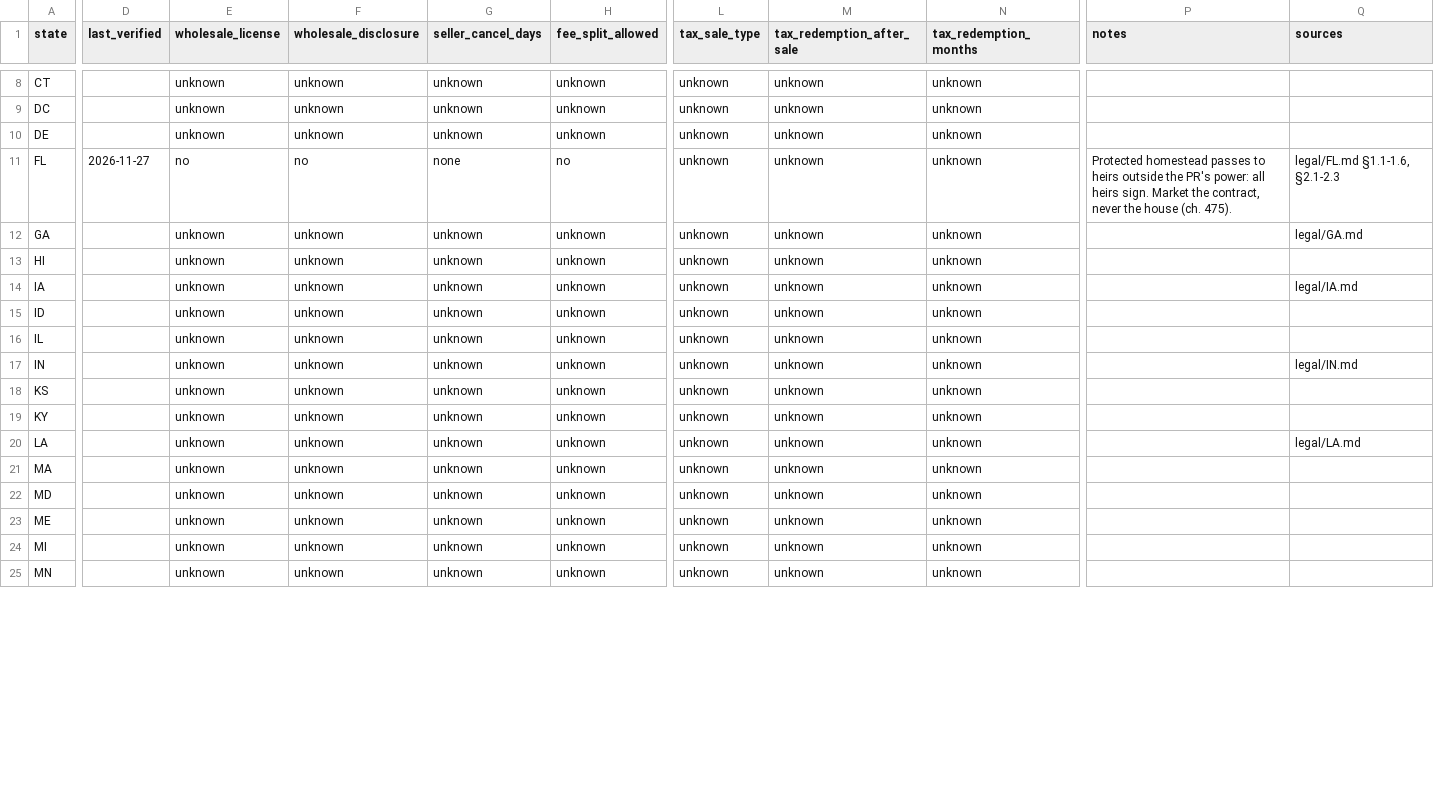
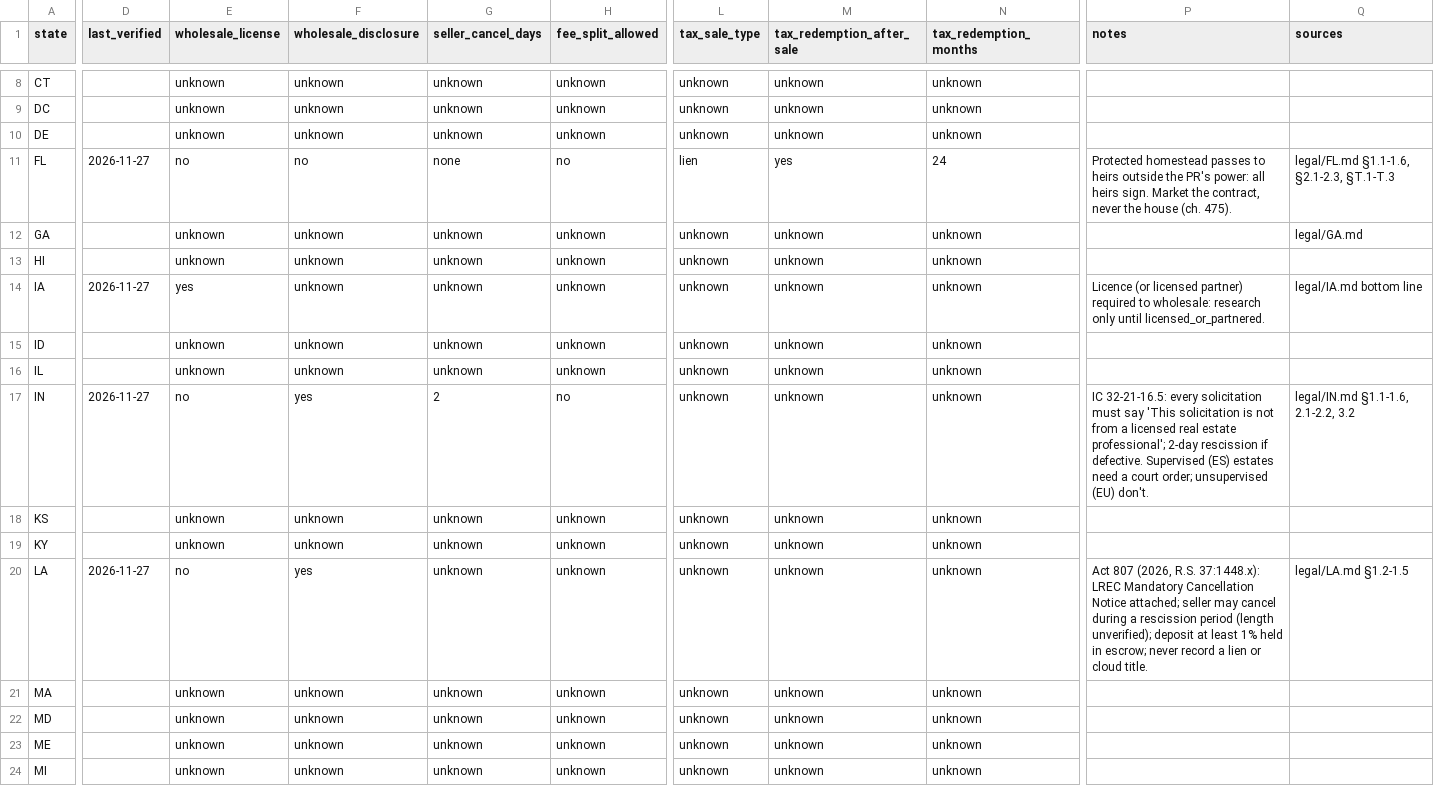
Before and after one commit to emporiumtrading/probate-pipeline, a CSV file: legal/state-rules.csv, drawn as a sheet; only a part is shown, gaps mark what is left out; the shorter side is filled out with more unchanged rows; the diff covers the shown part only; the diff names each change by its address in the sheet, - before the commit and + after, or states it on an @@ line.

```diff
--- a/legal/state-rules.csv
+++ b/legal/state-rules.csv
-L11 (tax_sale_type): unknown
+L11 (tax_sale_type): lien
-M11 (tax_redemption_after_sale): unknown
+M11 (tax_redemption_after_sale): yes
-N11 (tax_redemption_months): unknown
+N11 (tax_redemption_months): 24
-Q11 (sources): legal/FL.md §1.1-1.6, §2.1-2.3
+Q11 (sources): legal/FL.md §1.1-1.6, §2.1-2.3, §T.1-T.3
-D14 (last_verified): (empty)
+D14 (last_verified): 2026-11-27
-E14 (wholesale_license): unknown
+E14 (wholesale_license): yes
-P14 (notes): (empty)
+P14 (notes): Licence (or licensed partner) required to wholesale: research only until licensed_or_partnered.
-Q14 (sources): legal/IA.md
+Q14 (sources): legal/IA.md bottom line
-D17 (last_verified): (empty)
+D17 (last_verified): 2026-11-27
-E17 (wholesale_license): unknown
+E17 (wholesale_license): no
-F17 (wholesale_disclosure): unknown
+F17 (wholesale_disclosure): yes
-G17 (seller_cancel_days): unknown
+G17 (seller_cancel_days): 2
-H17 (fee_split_allowed): unknown
+H17 (fee_split_allowed): no
-P17 (notes): (empty)
+P17 (notes): IC 32-21-16.5: every solicitation must say 'This solicitation is not from a licensed real estate professional'; 2-day rescission if defective. Supervised (ES) estates need a court order; unsupervised (EU) don't.
-Q17 (sources): legal/IN.md
+Q17 (sources): legal/IN.md §1.1-1.6, 2.1-2.2, 3.2
-D20 (last_verified): (empty)
+D20 (last_verified): 2026-11-27
-E20 (wholesale_license): unknown
+E20 (wholesale_license): no
-F20 (wholesale_disclosure): unknown
+F20 (wholesale_disclosure): yes
-P20 (notes): (empty)
+P20 (notes): Act 807 (2026, R.S. 37:1448.x): LREC Mandatory Cancellation Notice attached; seller may cancel during a rescission period (length unverified); deposit at least 1% held in escrow; never record a lien or cloud title.
-Q20 (sources): legal/LA.md
+Q20 (sources): legal/LA.md §1.2-1.5
```
Also changed, not shown: 73 edited cells elsewhere in this file, legal/state-rules-log.csv, 12 other files.
